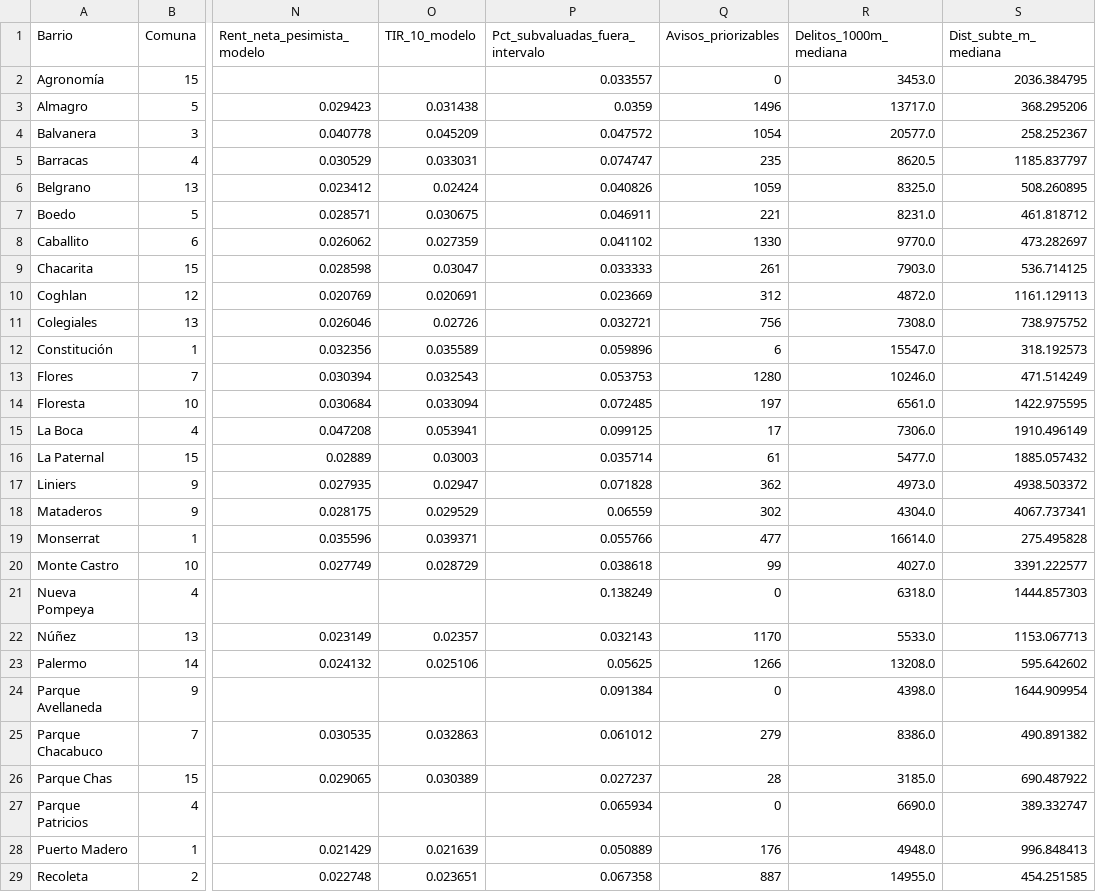
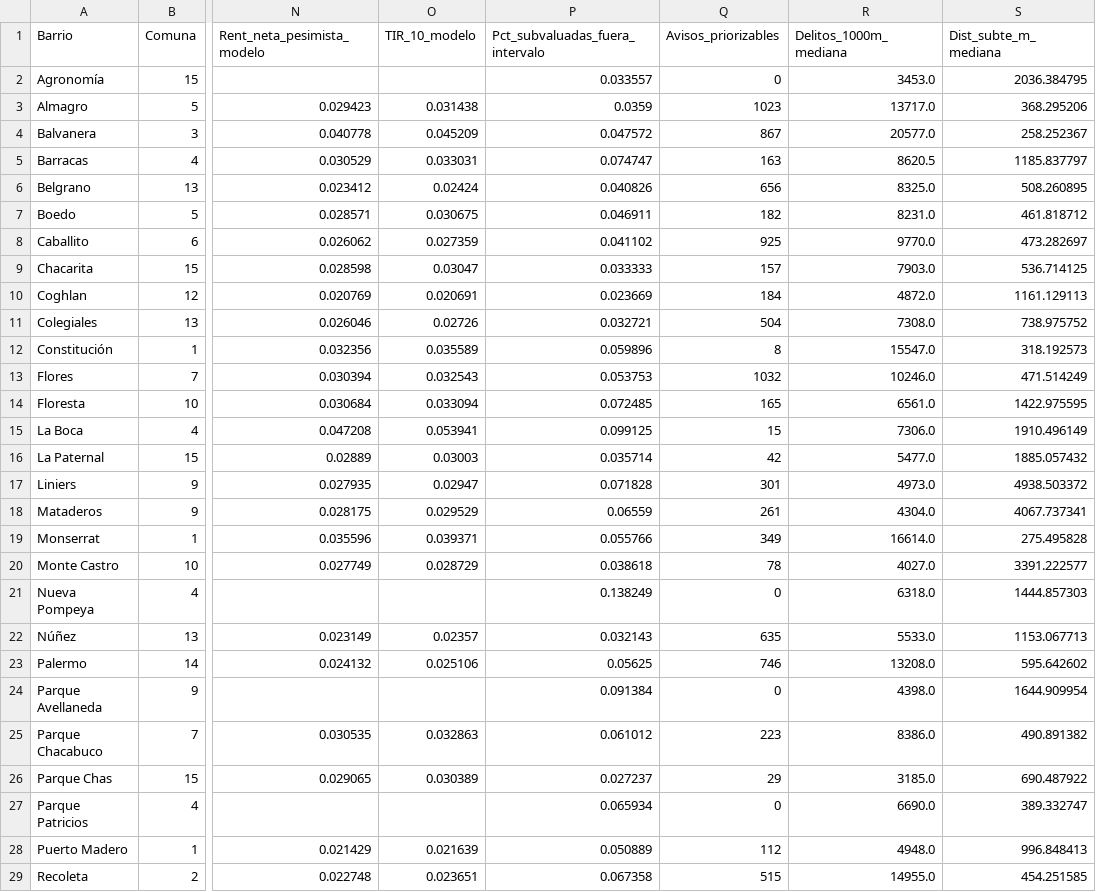
Before and after one commit to FrancisconiMorel/TP-Analisis-Descriptivo-Inmobiliario-CABA, a CSV file: data/processed/indicadores_barrio.csv, drawn as a sheet; only a part is shown, gaps mark what is left out; the diff covers the shown part only; the diff names each change by its address in the sheet, - before the commit and + after, or states it on an @@ line.

```diff
--- a/data/processed/indicadores_barrio.csv
+++ b/data/processed/indicadores_barrio.csv
-Q3 (Avisos_priorizables): 1496
+Q3 (Avisos_priorizables): 1023
-Q4 (Avisos_priorizables): 1054
+Q4 (Avisos_priorizables): 867
-Q5 (Avisos_priorizables): 235
+Q5 (Avisos_priorizables): 163
-Q6 (Avisos_priorizables): 1059
+Q6 (Avisos_priorizables): 656
-Q7 (Avisos_priorizables): 221
+Q7 (Avisos_priorizables): 182
-Q8 (Avisos_priorizables): 1330
+Q8 (Avisos_priorizables): 925
-Q9 (Avisos_priorizables): 261
+Q9 (Avisos_priorizables): 157
-Q10 (Avisos_priorizables): 312
+Q10 (Avisos_priorizables): 184
-Q11 (Avisos_priorizables): 756
+Q11 (Avisos_priorizables): 504
-Q12 (Avisos_priorizables): 6
+Q12 (Avisos_priorizables): 8
-Q13 (Avisos_priorizables): 1280
+Q13 (Avisos_priorizables): 1032
-Q14 (Avisos_priorizables): 197
+Q14 (Avisos_priorizables): 165
-Q15 (Avisos_priorizables): 17
+Q15 (Avisos_priorizables): 15
-Q16 (Avisos_priorizables): 61
+Q16 (Avisos_priorizables): 42
-Q17 (Avisos_priorizables): 362
+Q17 (Avisos_priorizables): 301
-Q18 (Avisos_priorizables): 302
+Q18 (Avisos_priorizables): 261
-Q19 (Avisos_priorizables): 477
+Q19 (Avisos_priorizables): 349
-Q20 (Avisos_priorizables): 99
+Q20 (Avisos_priorizables): 78
-Q22 (Avisos_priorizables): 1170
+Q22 (Avisos_priorizables): 635
-Q23 (Avisos_priorizables): 1266
+Q23 (Avisos_priorizables): 746
-Q25 (Avisos_priorizables): 279
+Q25 (Avisos_priorizables): 223
-Q26 (Avisos_priorizables): 28
+Q26 (Avisos_priorizables): 29
-Q28 (Avisos_priorizables): 176
+Q28 (Avisos_priorizables): 112
-Q29 (Avisos_priorizables): 887
+Q29 (Avisos_priorizables): 515
```
Also changed, not shown: 13 edited cells elsewhere in this file, 17 other files.
